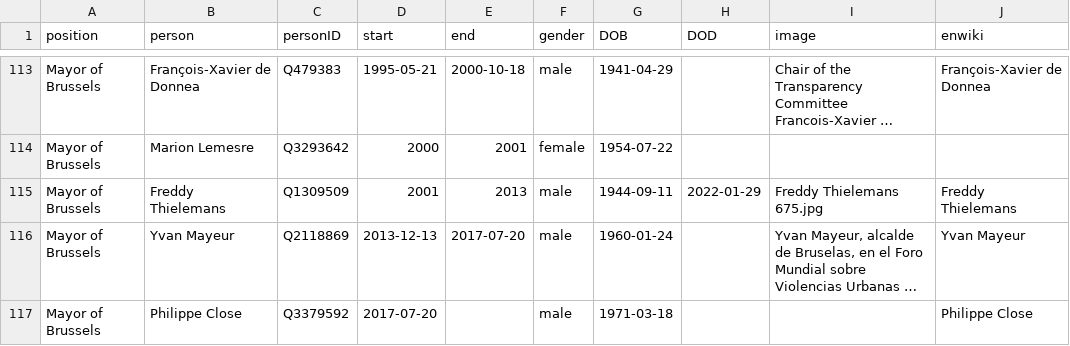
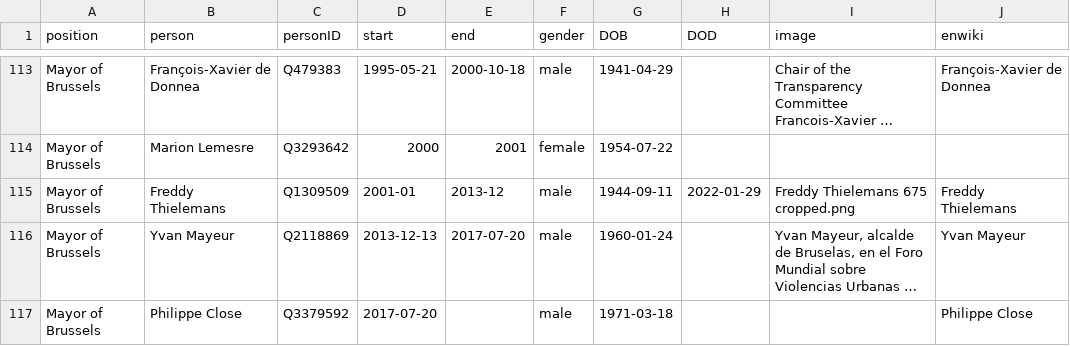
Before and after one commit to every-politician-scrapers/belgium-cabinet, a CSV file: html/holders21.csv, drawn as a sheet; only a part is shown, gaps mark what is left out; long unchanged cells end in …; the diff names each change by its address in the sheet, - before the commit and + after, or states it on an @@ line.

```diff
--- a/html/holders21.csv
+++ b/html/holders21.csv
-D115 (start): 2001
+D115 (start): 2001-01
-E115 (end): 2013
+E115 (end): 2013-12
-I115 (image): Freddy Thielemans 675.jpg
+I115 (image): Freddy Thielemans 675 cropped.png
```
Also changed, not shown: html/legislators.csv.
